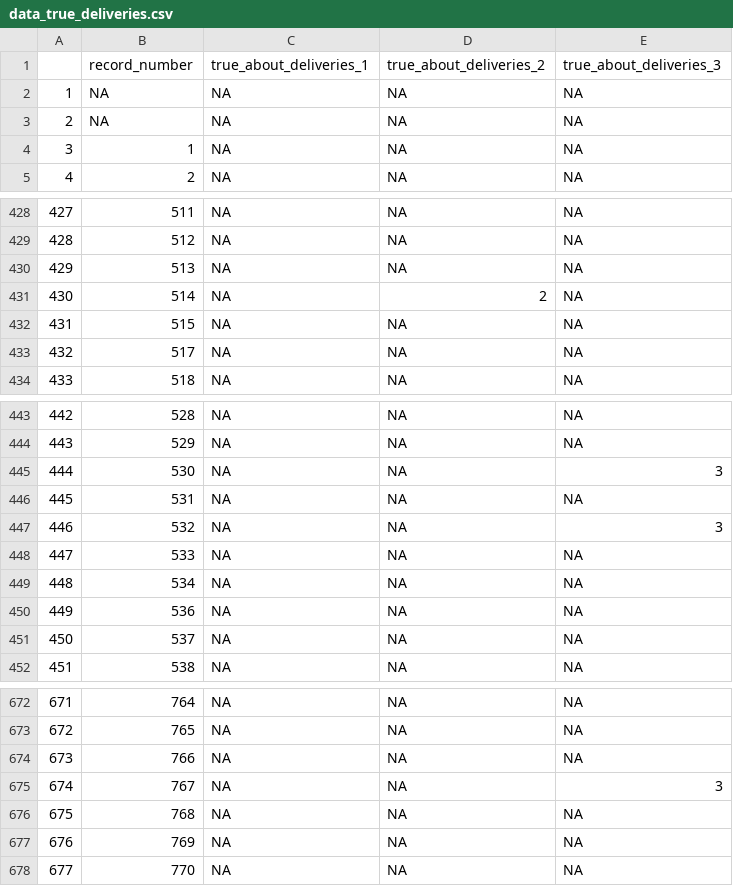
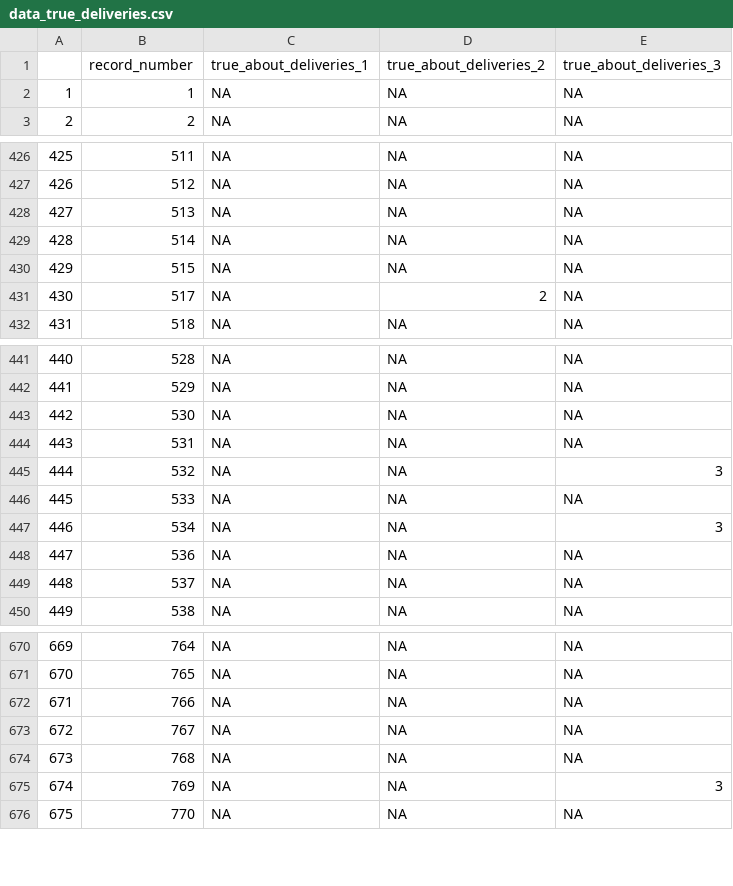
Before and after one commit to JonMinton/Ghana_Infant, a CSV file: data/csv/data_true_deliveries.csv, drawn as a sheet; only a part is shown, gaps mark what is left out; addresses are those after the commit; the diff covers the shown part only; the diff names each change by its address in the sheet, - before the commit and + after, or states it on an @@ line.

```diff
--- a/data/csv/data_true_deliveries.csv
+++ b/data/csv/data_true_deliveries.csv
@@ row 2 moved to row 901: 900 @@
@@ row 3 moved to row 902: 901 @@
@@ column A renumbered between rows 2 and 900 @@
-D429 (true_about_deliveries_2): 2
+D429 (true_about_deliveries_2): NA
-D431 (true_about_deliveries_2): NA
+D431 (true_about_deliveries_2): 2
-E443 (true_about_deliveries_3): 3
+E443 (true_about_deliveries_3): NA
-E447 (true_about_deliveries_3): NA
+E447 (true_about_deliveries_3): 3
-E673 (true_about_deliveries_3): 3
+E673 (true_about_deliveries_3): NA
-E675 (true_about_deliveries_3): NA
+E675 (true_about_deliveries_3): 3
```
Also changed, not shown: 14 edited cells elsewhere in this file, data/csv/contraceptive_methods.csv, data/csv/data_birth_details.csv, 11 other files.
